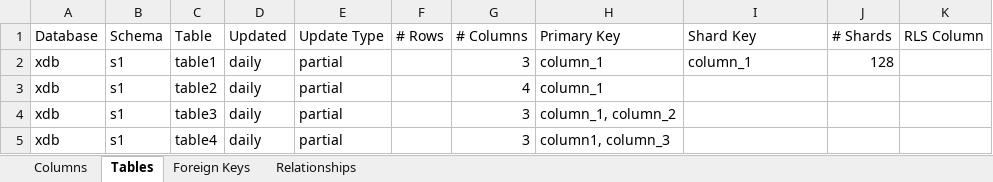
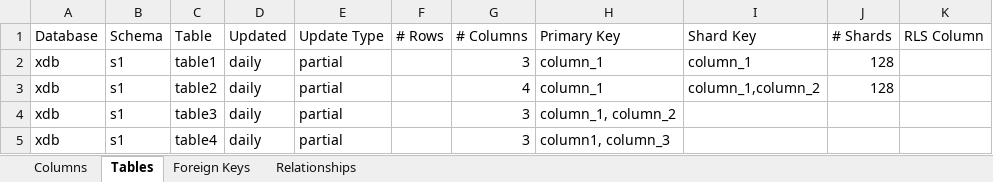
Before and after one commit to thoughtspot/community-tools, an Excel workbook: ddl_tools/test_excel_reader.xlsx, sheet Tables, drawn as a sheet; values as stored, in another font and other column widths than the file's, no borders; the diff names each change by its address in the sheet, - before the commit and + after, or states it on an @@ line.

Commit message:
Fixing bug when reading compound shard keys.

```diff
--- a/ddl_tools/test_excel_reader.xlsx (sheet Tables)
+++ b/ddl_tools/test_excel_reader.xlsx (sheet Tables)
-I3 (Shard Key): (empty)
+I3 (Shard Key): column_1,column_2
-J3 (# Shards): (empty)
+J3 (# Shards): 128
```
Also changed, not shown: ddl_tools/test_excel.xlsx, 2 other files.
